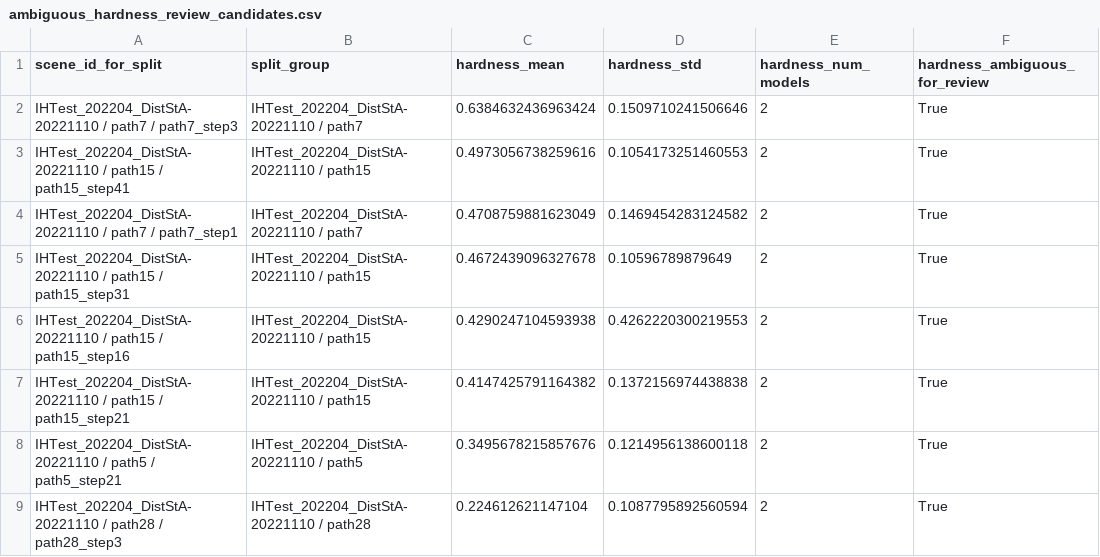
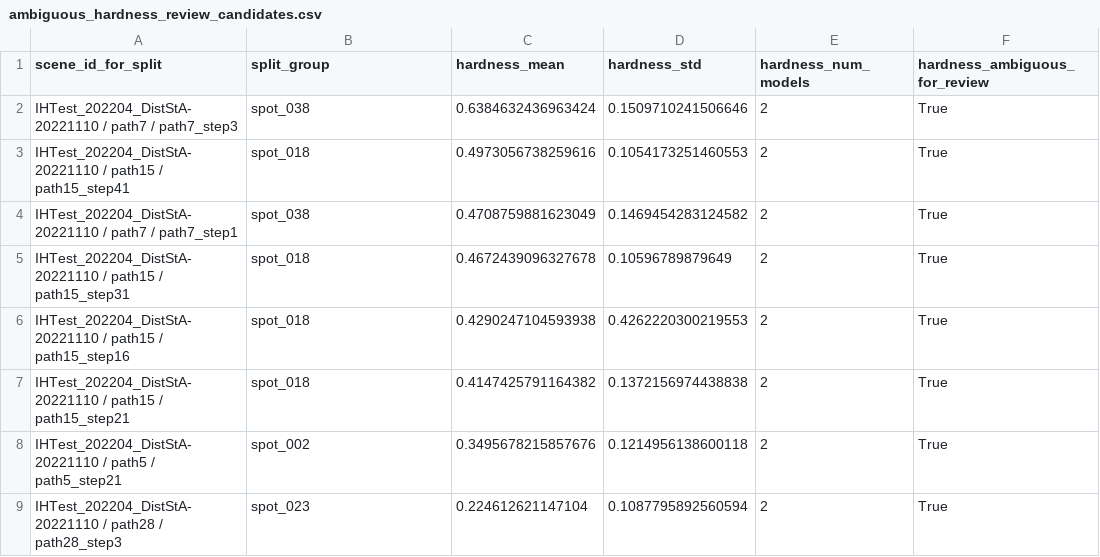
Before and after one commit to cvail-research/ih-depth-dataset, a CSV file: manifests/08_split_definition_v0/ambiguous_hardness_review_candidates.csv, drawn as a sheet.

```diff
--- a/manifests/08_split_definition_v0/ambiguous_hardness_review_candidates.csv
+++ b/manifests/08_split_definition_v0/ambiguous_hardness_review_candidates.csv
@@ -1,9 +1,9 @@
 scene_id_for_split,split_group,hardness_mean,hardness_std,hardness_num_models,hardness_ambiguous_for_review
-IHTest_202204_DistStA-20221110 / path7 / path7_step3,IHTest_202204_DistStA-20221110 / path7,0.6384632436963424,0.1509710241506646,2,True
-IHTest_202204_DistStA-20221110 / path15 / path15_step41,IHTest_202204_DistStA-20221110 / path15,0.4973056738259616,0.1054173251460553,2,True
-IHTest_202204_DistStA-20221110 / path7 / path7_step1,IHTest_202204_DistStA-20221110 / path7,0.4708759881623049,0.1469454283124582,2,True
-IHTest_202204_DistStA-20221110 / path15 / path15_step31,IHTest_202204_DistStA-20221110 / path15,0.4672439096327678,0.10596789879649,2,True
-IHTest_202204_DistStA-20221110 / path15 / path15_step16,IHTest_202204_DistStA-20221110 / path15,0.4290247104593938,0.4262220300219553,2,True
-IHTest_202204_DistStA-20221110 / path15 / path15_step21,IHTest_202204_DistStA-20221110 / path15,0.4147425791164382,0.1372156974438838,2,True
-IHTest_202204_DistStA-20221110 / path5 / path5_step21,IHTest_202204_DistStA-20221110 / path5,0.3495678215857676,0.1214956138600118,2,True
-IHTest_202204_DistStA-20221110 / path28 / path28_step3,IHTest_202204_DistStA-20221110 / path28,0.224612621147104,0.1087795892560594,2,True
+IHTest_202204_DistStA-20221110 / path7 / path7_step3,spot_038,0.6384632436963424,0.1509710241506646,2,True
+IHTest_202204_DistStA-20221110 / path15 / path15_step41,spot_018,0.4973056738259616,0.1054173251460553,2,True
+IHTest_202204_DistStA-20221110 / path7 / path7_step1,spot_038,0.4708759881623049,0.1469454283124582,2,True
+IHTest_202204_DistStA-20221110 / path15 / path15_step31,spot_018,0.4672439096327678,0.10596789879649,2,True
+IHTest_202204_DistStA-20221110 / path15 / path15_step16,spot_018,0.4290247104593938,0.4262220300219553,2,True
+IHTest_202204_DistStA-20221110 / path15 / path15_step21,spot_018,0.4147425791164382,0.1372156974438838,2,True
+IHTest_202204_DistStA-20221110 / path5 / path5_step21,spot_002,0.3495678215857676,0.1214956138600118,2,True
+IHTest_202204_DistStA-20221110 / path28 / path28_step3,spot_023,0.224612621147104,0.1087795892560594,2,True
```
Also changed, not shown: manifests/05_scene_quality_manifest_current.csv, manifests/08_split_definition_v0/hard_scene_candidates.csv, 7 other files.
